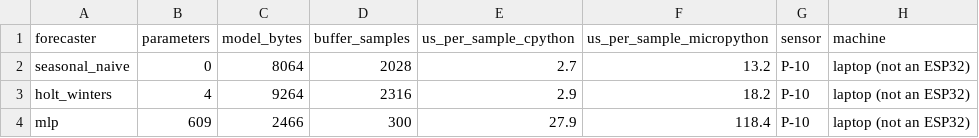
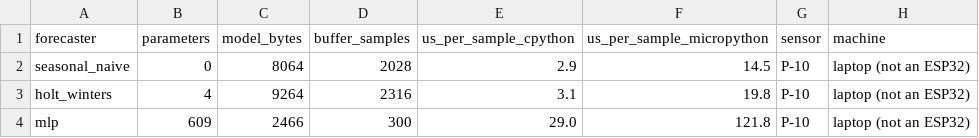
Before and after one commit to SyedTahirHussan/wds-edge-cloud, a CSV file: results/edge_footprint.csv, drawn as a sheet.

Commit message:
Station footprint under MicroPython, int8 cross-sensor weights (P1.5)
memprobe builds a station from its package and reports GC heap and time per
sample under the MicroPython Unix port; flowmine experiments footprint writes
results/edge_footprint_stations.csv for v0.1, v0.2 float32 and v0.2 int8 at four
stations. Cross-sensor MLP weights are stored as int8 with a per-tensor scale;
E8d reports the RMSE change on weeks 7 and 8.

```diff
--- a/results/edge_footprint.csv
+++ b/results/edge_footprint.csv
@@ -1,4 +1,4 @@
 forecaster,parameters,model_bytes,buffer_samples,us_per_sample_cpython,us_per_sample_micropython,sensor,machine
-seasonal_naive,0,8064,2028,2.7,13.2,P-10,laptop (not an ESP32)
-holt_winters,4,9264,2316,2.9,18.2,P-10,laptop (not an ESP32)
-mlp,609,2466,300,27.9,118.4,P-10,laptop (not an ESP32)
+seasonal_naive,0,8064,2028,2.9,14.5,P-10,laptop (not an ESP32)
+holt_winters,4,9264,2316,3.1,19.8,P-10,laptop (not an ESP32)
+mlp,609,2466,300,29.0,121.8,P-10,laptop (not an ESP32)
```
Also changed, not shown: results/raw/e1_detection.csv, results/raw/e8_cusum.csv, 17 other files.
